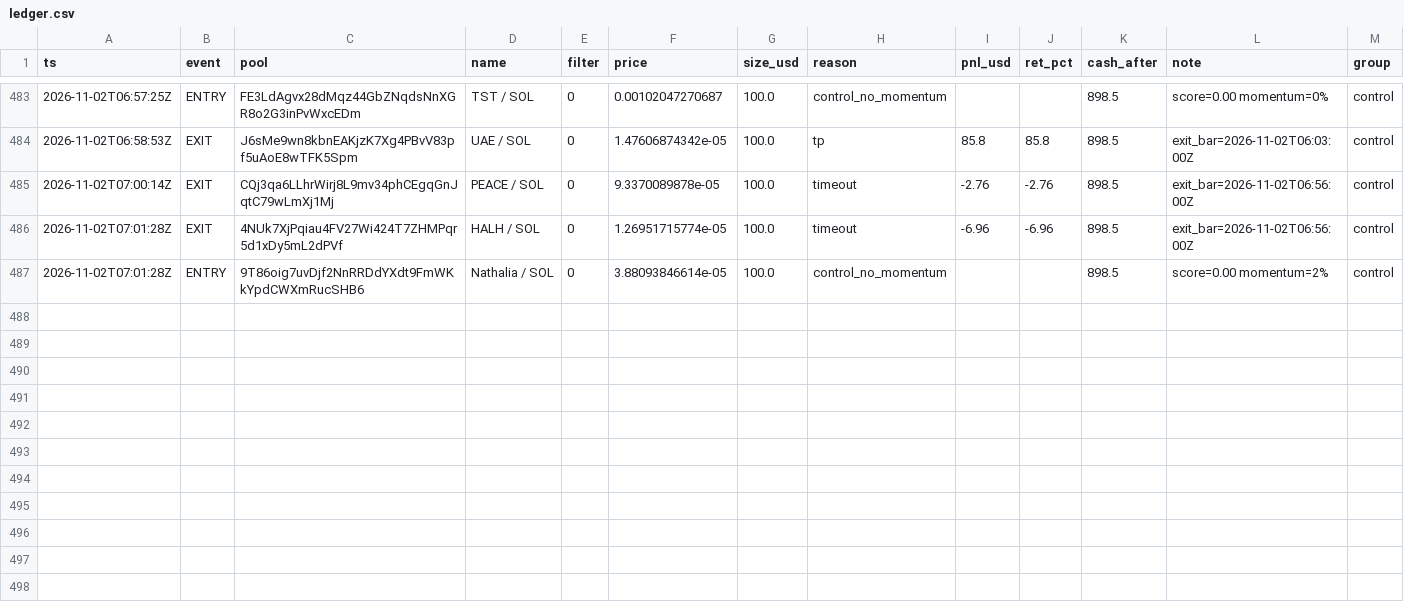
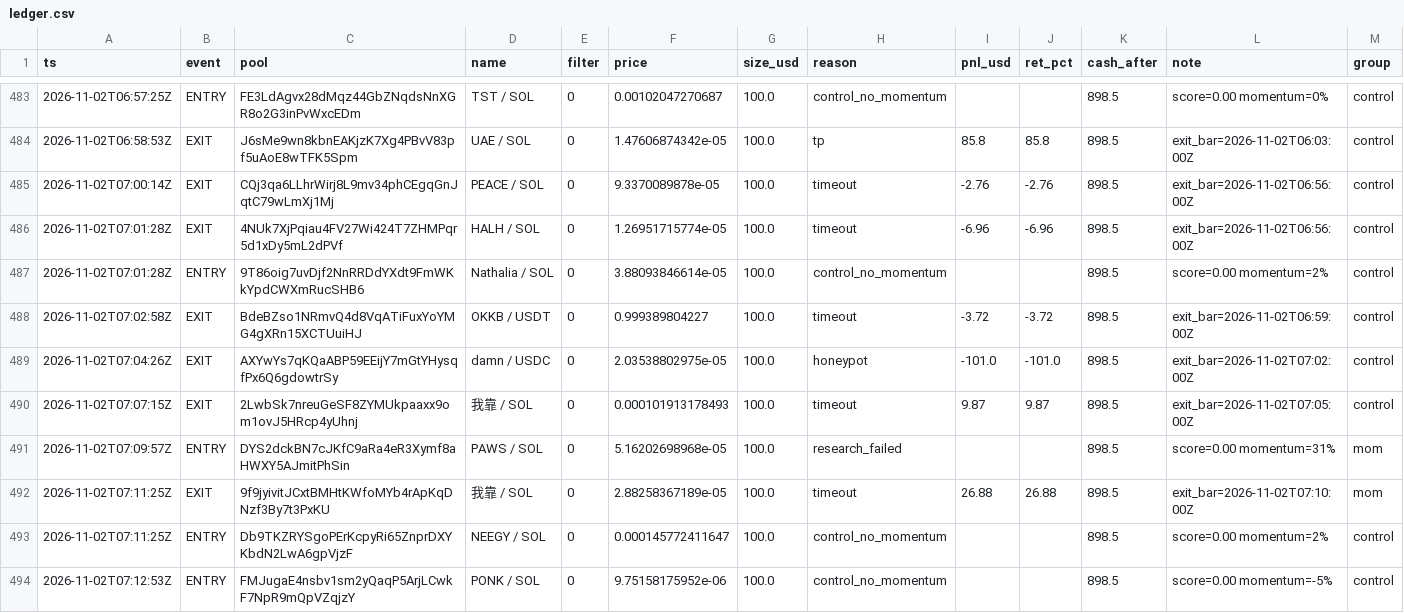
Before and after one commit to twangy2157/paper-trader-sim., a CSV file: paper_data/ledger.csv, drawn as a sheet; only a part is shown, gaps mark what is left out; the diff names each change by its address in the sheet, - before the commit and + after, or states it on an @@ line.

```diff
--- a/paper_data/ledger.csv
+++ b/paper_data/ledger.csv
+row 488: 2026-11-02T07:02:58Z | EXIT | BdeBZso1NRmvQ4d8VqATiFuxYoYMG4gXRn15XCTUuiHJ | OKKB / USDT | 0 | 0.999389804227 | 100.0 | timeout | -3.72 | -3.72 | 898.5 | exit_bar=2026-11-02T06:59:00Z | control
+row 489: 2026-11-02T07:04:26Z | EXIT | AXYwYs7qKQaABP59EEijY7mGtYHysqfPx6Q6gdowtrSy | damn / USDC | 0 | 2.03538802975e-05 | 100.0 | honeypot | -101.0 | -101.0 | 898.5 | exit_bar=2026-11-02T07:02:00Z | control
+row 490: 2026-11-02T07:07:15Z | EXIT | 2LwbSk7nreuGeSF8ZYMUkpaaxx9om1ovJ5HRcp4yUhnj | 我靠 / SOL | 0 | 0.000101913178493 | 100.0 | timeout | 9.87 | 9.87 | 898.5 | exit_bar=2026-11-02T07:05:00Z | control
+row 491: 2026-11-02T07:09:57Z | ENTRY | DYS2dckBN7cJKfC9aRa4eR3Xymf8aHWXY5AJmitPhSin | PAWS / SOL | 0 | 5.16202698968e-05 | 100.0 | research_failed |  |  | 898.5 | score=0.00 momentum=31% | mom
+row 492: 2026-11-02T07:11:25Z | EXIT | 9f9jyivitJCxtBMHtKWfoMYb4rApKqDNzf3By7t3PxKU | 我靠 / SOL | 0 | 2.88258367189e-05 | 100.0 | timeout | 26.88 | 26.88 | 898.5 | exit_bar=2026-11-02T07:10:00Z | mom
+row 493: 2026-11-02T07:11:25Z | ENTRY | Db9TKZRYSgoPErKcpyRi65ZnprDXYKbdN2LwA6gpVjzF | NEEGY / SOL | 0 | 0.000145772411647 | 100.0 | control_no_momentum |  |  | 898.5 | score=0.00 momentum=2% | control
+row 494: 2026-11-02T07:12:53Z | ENTRY | FMJugaE4nsbv1sm2yQaqP5ArjLCwkF7NpR9mQpVZqjzY | PONK / SOL | 0 | 9.75158175952e-06 | 100.0 | control_no_momentum |  |  | 898.5 | score=0.00 momentum=-5% | control
```
Also changed, not shown: paper_data/variants.csv, 3 other files.
